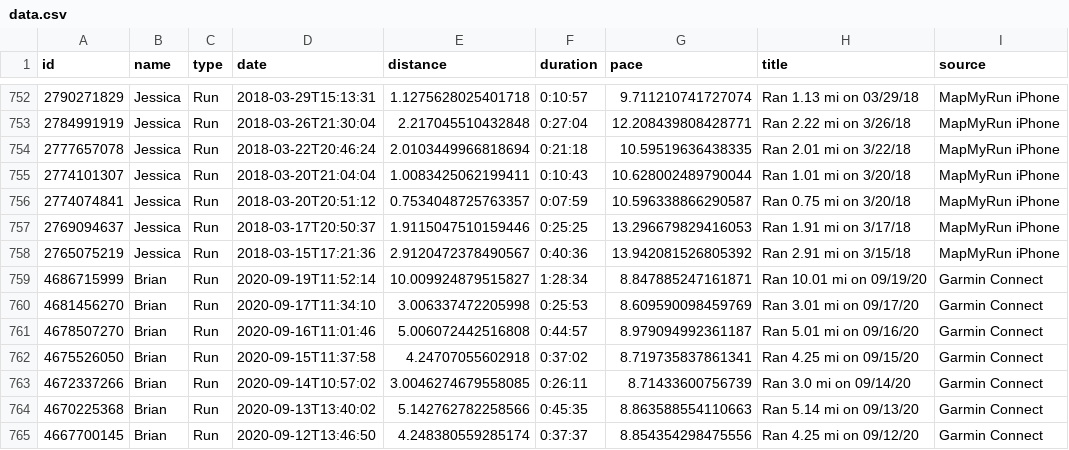
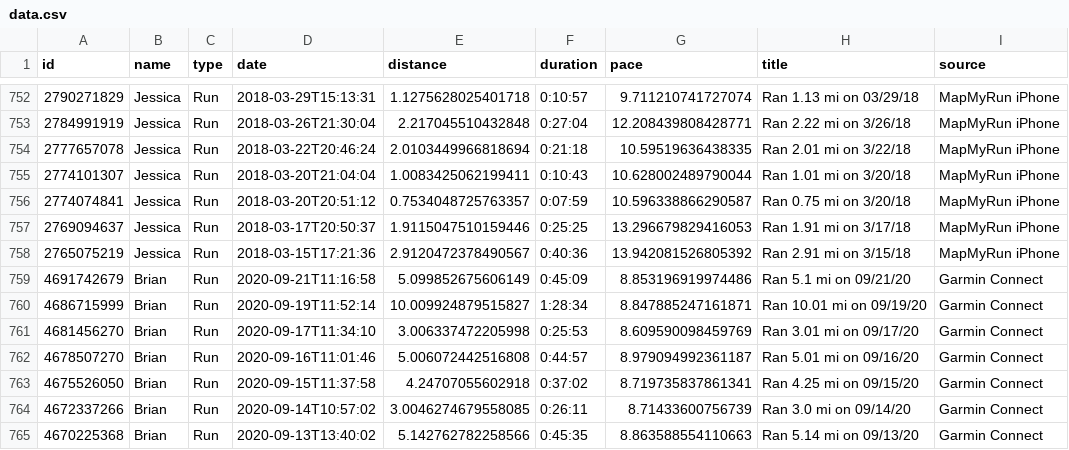
Before and after one commit to eibanez/run, a CSV file: data.csv, drawn as a sheet; only a part is shown, gaps mark what is left out; the shorter side is filled out with more unchanged rows; the diff names each change by its address in the sheet, - before the commit and + after, or states it on an @@ line.

```diff
--- a/data.csv
+++ b/data.csv
+row 759: 4691742679 | Brian | Run | 2020-09-21T11:16:58 | 5.099852675606149 | 0:45:09 | 8.853196919974486 | Ran 5.1 mi on 09/21/20 | Garmin Connect
```
Also changed, not shown: 4 other files.
